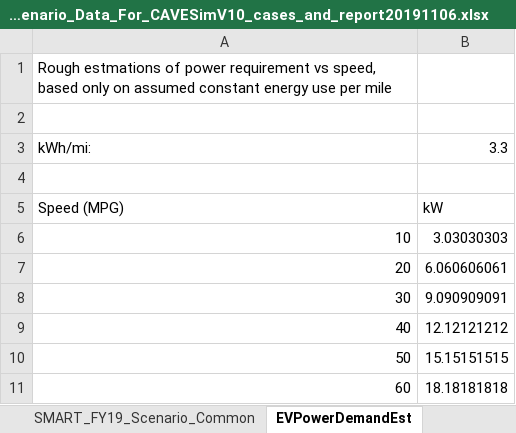
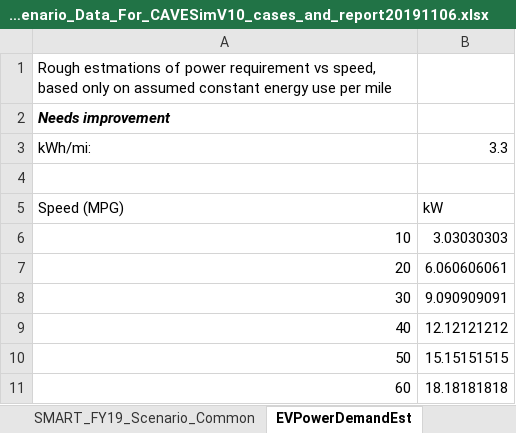
Before and after one commit to pleiby/2016CAVEnergyModel, an Excel workbook: Data/Misc_Scenario_Data_For_CAVESimV10_cases_and_report20191106.xlsx, sheet EVPowerDemandEst, drawn as a sheet; values as stored, in another font and other column widths than the file's, no borders; the diff names each change by its address in the sheet, - before the commit and + after, or states it on an @@ line.

```diff
--- a/Data/Misc_Scenario_Data_For_CAVESimV10_cases_and_report20191106.xlsx (sheet EVPowerDemandEst)
+++ b/Data/Misc_Scenario_Data_For_CAVESimV10_cases_and_report20191106.xlsx (sheet EVPowerDemandEst)
-A2: (empty)
+A2: Needs improvement
```
Also changed, not shown: sheet SMART_FY19_Scenario_Common.
